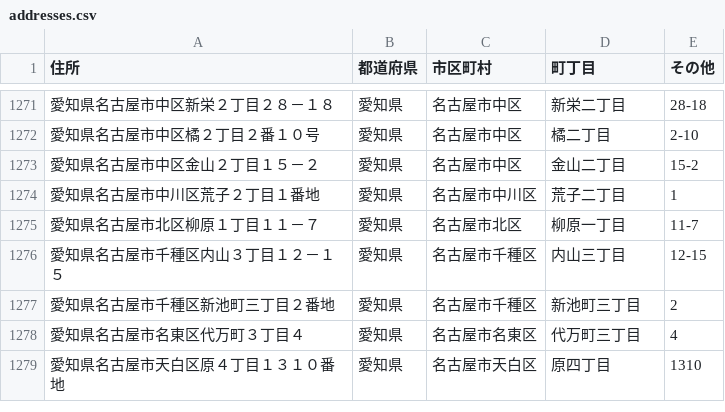
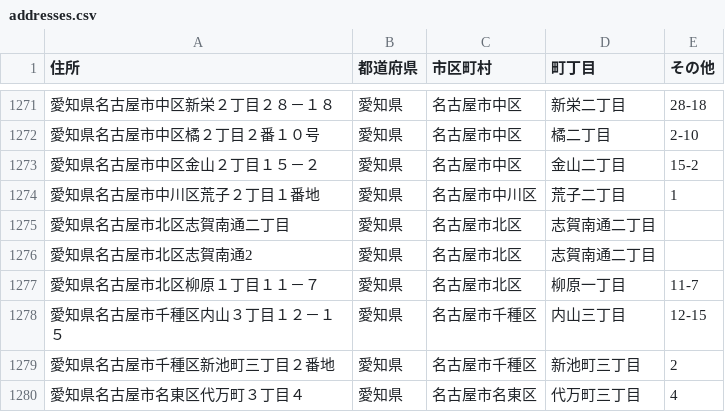
Before and after one commit to Taka710/normalize-japanese-addresses-py, a CSV file: csv/addresses.csv, drawn as a sheet; only a part is shown, gaps mark what is left out; the shorter side is filled out with more unchanged rows.

Commit message:
csv test case add 愛知県名古屋市北区志賀南通2

```diff
--- a/csv/addresses.csv
+++ b/csv/addresses.csv
@@ -1274,2 +1274,4 @@
 愛知県名古屋市中川区荒子２丁目１番地,愛知県,名古屋市中川区,荒子二丁目,1
+愛知県名古屋市北区志賀南通二丁目,愛知県,名古屋市北区,志賀南通二丁目,
+愛知県名古屋市北区志賀南通2,愛知県,名古屋市北区,志賀南通二丁目,
 愛知県名古屋市北区柳原１丁目１１－７,愛知県,名古屋市北区,柳原一丁目,11-7
```
